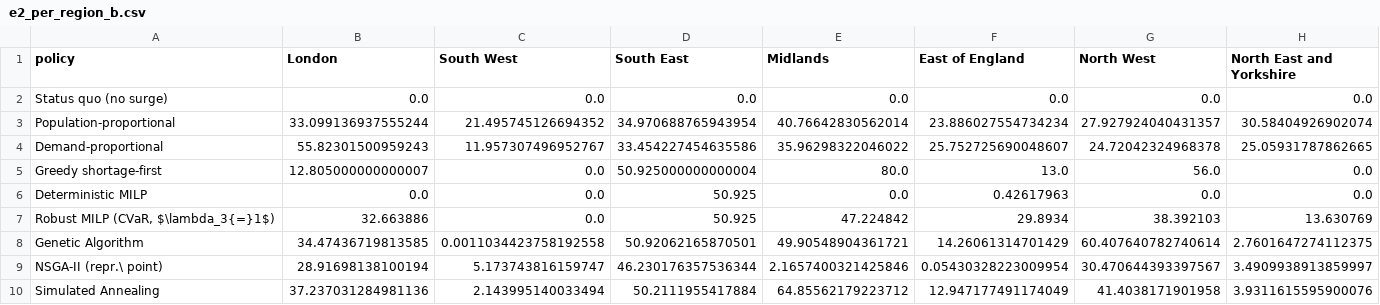
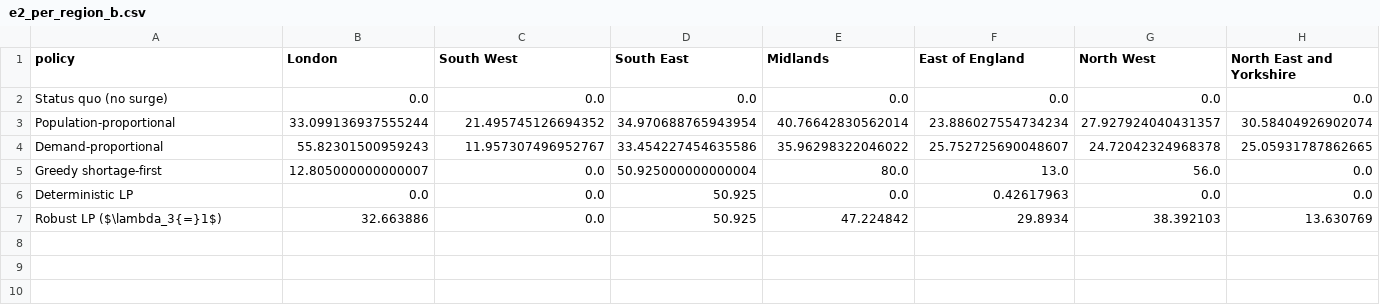
Before and after one commit to michaelajao/ukci2026, a CSV file: results/allocation/e2_per_region_b.csv, drawn as a sheet.

```diff
--- a/results/allocation/e2_per_region_b.csv
+++ b/results/allocation/e2_per_region_b.csv
@@ -5,6 +5,3 @@ Demand-proportional,55.82301500959243,11.957307496952767,33.454227454635586,35.9
 Greedy shortage-first,12.805000000000007,0.0,50.925000000000004,80.0,13.0,56.0,0.0
-Deterministic MILP,0.0,0.0,50.925,0.0,0.42617963,0.0,0.0
-"Robust MILP (CVaR, $\lambda_3{=}1$)",32.663886,0.0,50.925,47.224842,29.8934,38.392103,13.630769
-Genetic Algorithm,34.47436719813585,0.0011034423758192558,50.92062165870501,49.90548904361721,14.26061314701429,60.407640782740614,2.7601647274112375
-NSGA-II (repr.\ point),28.91698138100194,5.173743816159747,46.230176357536344,2.1657400321425846,0.05430328223009954,30.470644393397567,3.4909938913859997
-Simulated Annealing,37.237031284981136,2.143995140033494,50.2111955417884,64.85562179223712,12.947177491174049,41.4038171901958,3.9311615595900076
+Deterministic LP,0.0,0.0,50.925,0.0,0.42617963,0.0,0.0
+Robust LP ($\lambda_3{=}1$),32.663886,0.0,50.925,47.224842,29.8934,38.392103,13.630769
```
Also changed, not shown: results/allocation/e7_origin_policy_detail.csv, results/allocation/e7_origin_policy_summary.csv, 14 other files.
